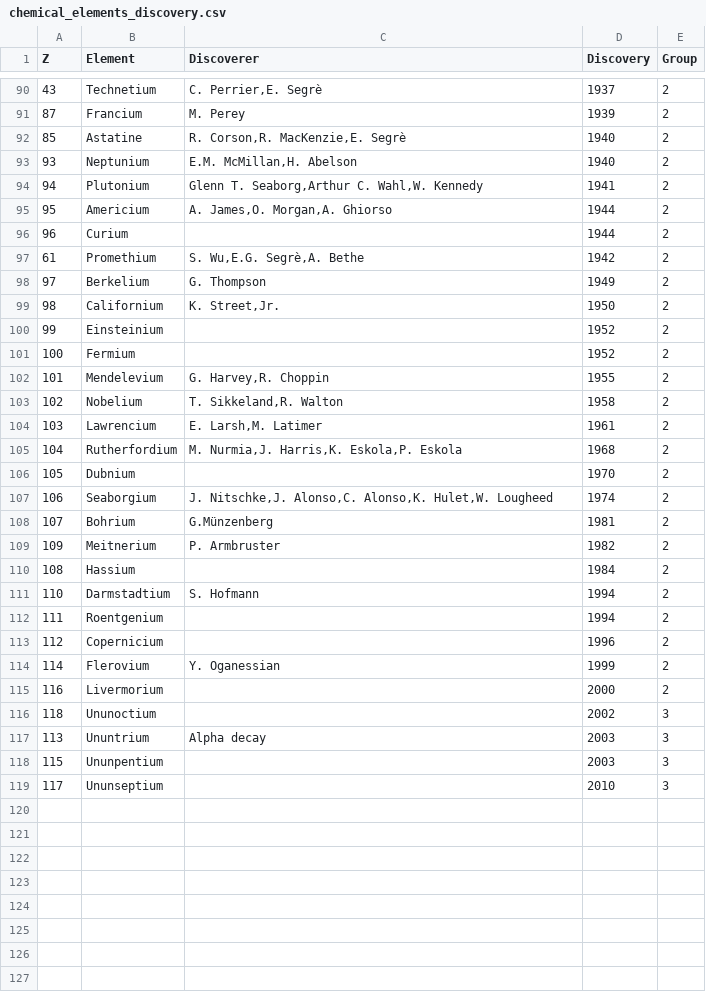
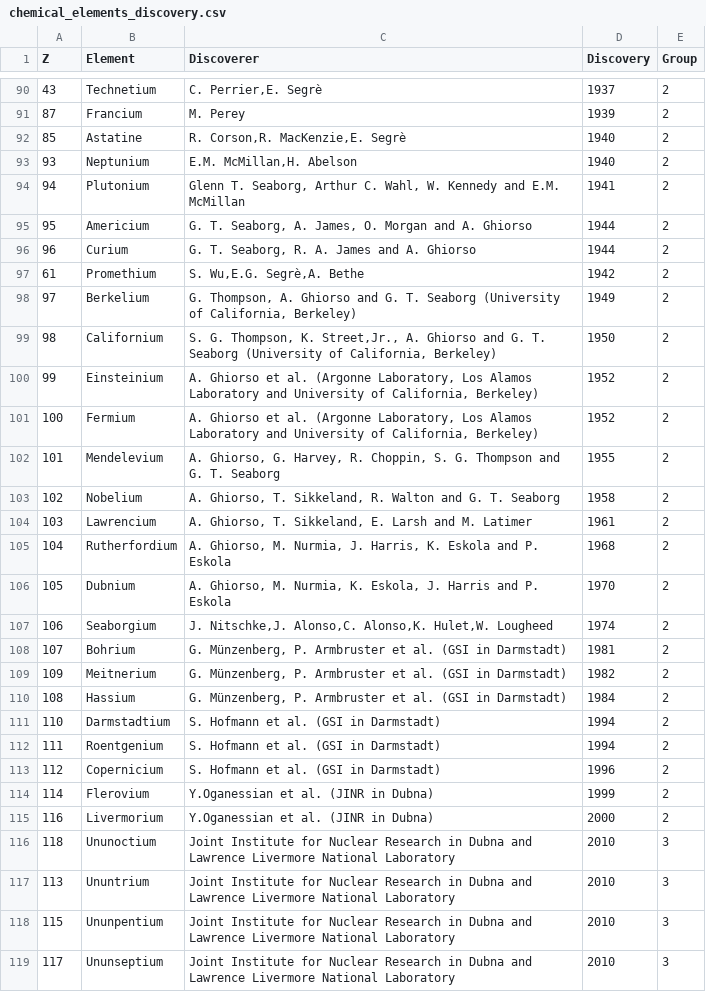
Before and after one commit to amatelin/loar_plots, a CSV file: datasets/chemical_elements_discovery.csv, drawn as a sheet; only a part is shown, gaps mark what is left out; the diff covers the shown part only.

Commit message:
Added script to plot chemical element discoveries over time

```diff
--- a/datasets/chemical_elements_discovery.csv
+++ b/datasets/chemical_elements_discovery.csv
@@ -93,27 +93,27 @@ Z,Element,Discoverer,Discovery,Group
 93,Neptunium,"E.M. McMillan,H. Abelson",1940,2
-94,Plutonium,"Glenn T. Seaborg,Arthur C. Wahl,W. Kennedy",1941,2
-95,Americium,"A. James,O. Morgan,A. Ghiorso",1944,2
-96,Curium,,1944,2
+94,Plutonium,"Glenn T. Seaborg, Arthur C. Wahl, W. Kennedy and E.M. McMillan",1941,2
+95,Americium,"G. T. Seaborg, A. James, O. Morgan and A. Ghiorso",1944,2
+96,Curium,"G. T. Seaborg, R. A. James and A. Ghiorso",1944,2
 61,Promethium,"S. Wu,E.G. Segrè,A. Bethe",1942,2
-97,Berkelium,G. Thompson,1949,2
-98,Californium,"K. Street,Jr.",1950,2
-99,Einsteinium,,1952,2
-100,Fermium,,1952,2
-101,Mendelevium,"G. Harvey,R. Choppin",1955,2
-102,Nobelium,"T. Sikkeland,R. Walton",1958,2
-103,Lawrencium,"E. Larsh,M. Latimer",1961,2
-104,Rutherfordium,"M. Nurmia,J. Harris,K. Eskola,P. Eskola",1968,2
-105,Dubnium,,1970,2
+97,Berkelium,"G. Thompson, A. Ghiorso and G. T. Seaborg (University of California, Berkeley)",1949,2
+98,Californium,"S. G. Thompson, K. Street,Jr., A. Ghiorso and G. T. Seaborg (University of California, Berkeley)",1950,2
+99,Einsteinium,"A. Ghiorso et al. (Argonne Laboratory, Los Alamos Laboratory and University of California, Berkeley)",1952,2
+100,Fermium,"A. Ghiorso et al. (Argonne Laboratory, Los Alamos Laboratory and University of California, Berkeley)",1952,2
+101,Mendelevium,"A. Ghiorso, G. Harvey, R. Choppin, S. G. Thompson and G. T. Seaborg",1955,2
+102,Nobelium,"A. Ghiorso, T. Sikkeland, R. Walton and G. T. Seaborg",1958,2
+103,Lawrencium,"A. Ghiorso, T. Sikkeland, E. Larsh and M. Latimer",1961,2
+104,Rutherfordium,"A. Ghiorso, M. Nurmia, J. Harris, K. Eskola and P. Eskola",1968,2
+105,Dubnium,"A. Ghiorso, M. Nurmia, K. Eskola, J. Harris and P. Eskola",1970,2
 106,Seaborgium,"J. Nitschke,J. Alonso,C. Alonso,K. Hulet,W. Lougheed",1974,2
-107,Bohrium,G.Münzenberg,1981,2
-109,Meitnerium,P. Armbruster,1982,2
-108,Hassium,,1984,2
-110,Darmstadtium,S. Hofmann,1994,2
-111,Roentgenium,,1994,2
-112,Copernicium,,1996,2
-114,Flerovium,Y. Oganessian,1999,2
-116,Livermorium,,2000,2
-118,Ununoctium,,2002,3
-113,Ununtrium,Alpha decay,2003,3
-115,Ununpentium,,2003,3
-117,Ununseptium,,2010,3
+107,Bohrium,"G. Münzenberg, P. Armbruster et al. (GSI in Darmstadt)",1981,2
+109,Meitnerium,"G. Münzenberg, P. Armbruster et al. (GSI in Darmstadt)",1982,2
+108,Hassium,"G. Münzenberg, P. Armbruster et al. (GSI in Darmstadt)",1984,2
+110,Darmstadtium,S. Hofmann et al. (GSI in Darmstadt),1994,2
+111,Roentgenium,S. Hofmann et al. (GSI in Darmstadt),1994,2
+112,Copernicium,S. Hofmann et al. (GSI in Darmstadt),1996,2
+114,Flerovium,Y.Oganessian et al. (JINR in Dubna),1999,2
+116,Livermorium,Y.Oganessian et al. (JINR in Dubna),2000,2
+118,Ununoctium,Joint Institute for Nuclear Research in Dubna and Lawrence Livermore National Laboratory ,2010,3
+113,Ununtrium,Joint Institute for Nuclear Research in Dubna and Lawrence Livermore National Laboratory ,2010,3
+115,Ununpentium,Joint Institute for Nuclear Research in Dubna and Lawrence Livermore National Laboratory ,2010,3
+117,Ununseptium,Joint Institute for Nuclear Research in Dubna and Lawrence Livermore National Laboratory ,2010,3
```
Also changed, not shown: 10 edited cells elsewhere in this file, 2 other files.
